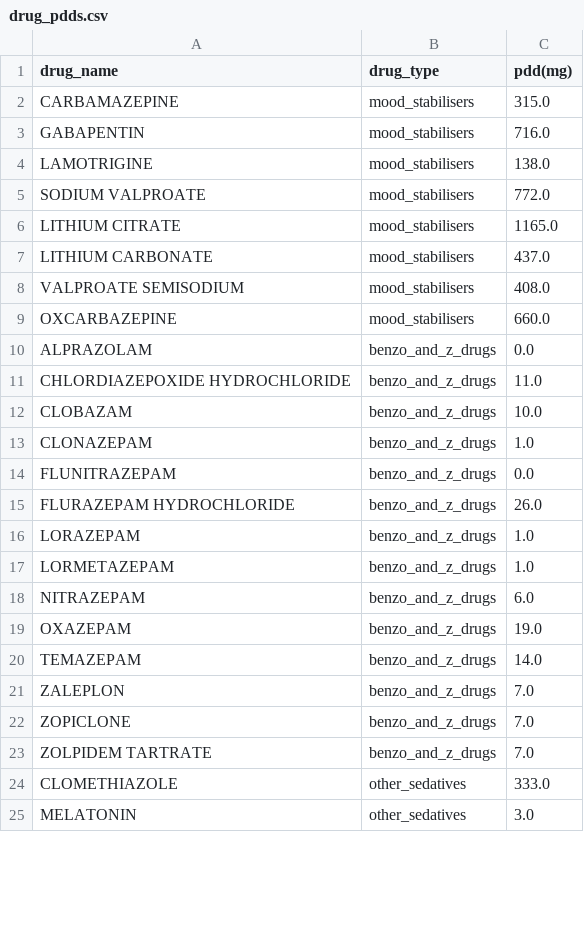
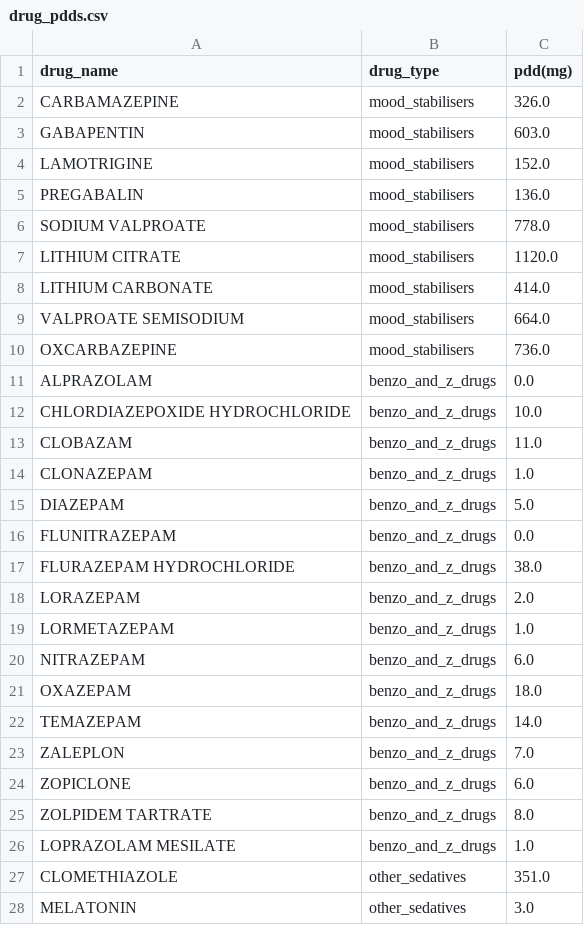
Before and after one commit to zurfarosa/demres, a CSV file: output/drug_pdds.csv, drawn as a sheet; only a part is shown; the diff covers the shown part only.

```diff
--- a/output/drug_pdds.csv
+++ b/output/drug_pdds.csv
@@ -1,25 +1,28 @@
 drug_name,drug_type,pdd(mg)
-CARBAMAZEPINE,mood_stabilisers,315.0
-GABAPENTIN,mood_stabilisers,716.0
-LAMOTRIGINE,mood_stabilisers,138.0
-SODIUM VALPROATE,mood_stabilisers,772.0
-LITHIUM CITRATE,mood_stabilisers,1165.0
-LITHIUM CARBONATE,mood_stabilisers,437.0
-VALPROATE SEMISODIUM,mood_stabilisers,408.0
-OXCARBAZEPINE,mood_stabilisers,660.0
+CARBAMAZEPINE,mood_stabilisers,326.0
+GABAPENTIN,mood_stabilisers,603.0
+LAMOTRIGINE,mood_stabilisers,152.0
+PREGABALIN,mood_stabilisers,136.0
+SODIUM VALPROATE,mood_stabilisers,778.0
+LITHIUM CITRATE,mood_stabilisers,1120.0
+LITHIUM CARBONATE,mood_stabilisers,414.0
+VALPROATE SEMISODIUM,mood_stabilisers,664.0
+OXCARBAZEPINE,mood_stabilisers,736.0
 ALPRAZOLAM,benzo_and_z_drugs,0.0
-CHLORDIAZEPOXIDE HYDROCHLORIDE,benzo_and_z_drugs,11.0
-CLOBAZAM,benzo_and_z_drugs,10.0
+CHLORDIAZEPOXIDE HYDROCHLORIDE,benzo_and_z_drugs,10.0
+CLOBAZAM,benzo_and_z_drugs,11.0
 CLONAZEPAM,benzo_and_z_drugs,1.0
+DIAZEPAM,benzo_and_z_drugs,5.0
 FLUNITRAZEPAM,benzo_and_z_drugs,0.0
-FLURAZEPAM HYDROCHLORIDE,benzo_and_z_drugs,26.0
-LORAZEPAM,benzo_and_z_drugs,1.0
+FLURAZEPAM HYDROCHLORIDE,benzo_and_z_drugs,38.0
+LORAZEPAM,benzo_and_z_drugs,2.0
 LORMETAZEPAM,benzo_and_z_drugs,1.0
 NITRAZEPAM,benzo_and_z_drugs,6.0
-OXAZEPAM,benzo_and_z_drugs,19.0
+OXAZEPAM,benzo_and_z_drugs,18.0
 TEMAZEPAM,benzo_and_z_drugs,14.0
 ZALEPLON,benzo_and_z_drugs,7.0
-ZOPICLONE,benzo_and_z_drugs,7.0
-ZOLPIDEM TARTRATE,benzo_and_z_drugs,7.0
-CLOMETHIAZOLE,other_sedatives,333.0
+ZOPICLONE,benzo_and_z_drugs,6.0
+ZOLPIDEM TARTRATE,benzo_and_z_drugs,8.0
+LOPRAZOLAM MESILATE,benzo_and_z_drugs,1.0
+CLOMETHIAZOLE,other_sedatives,351.0
 MELATONIN,other_sedatives,3.0
```
Also changed, not shown: 5 added rows, 2 removed rows and 40 edited cells elsewhere in this file, 31 other files.
